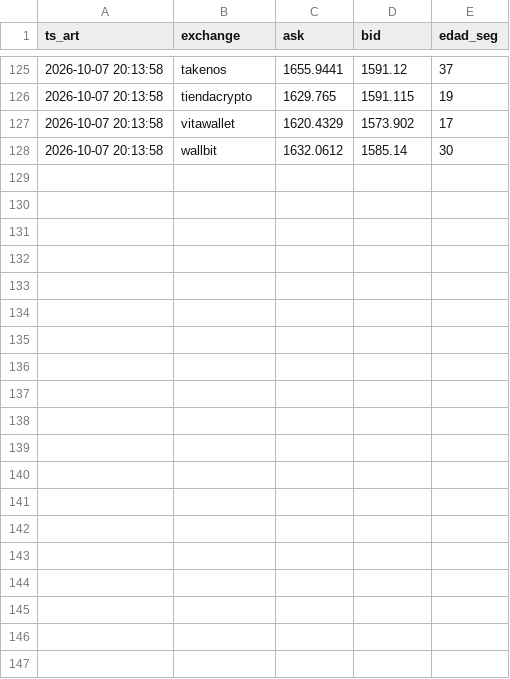
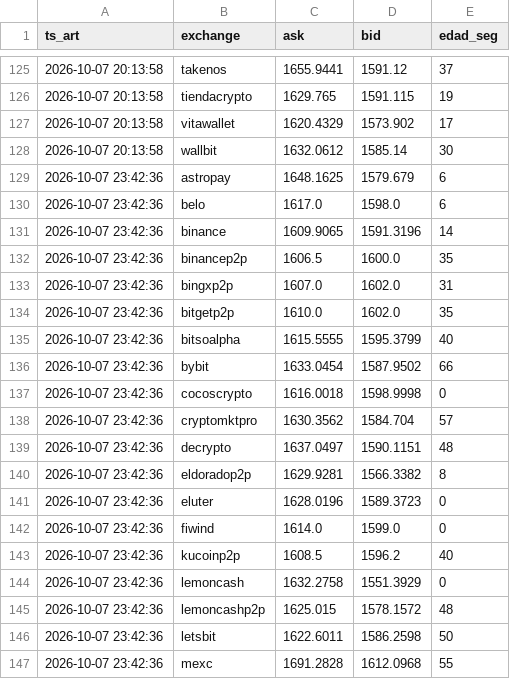
Before and after one commit to nahuelnob/observatorio-usdt, a CSV file: data/raw/2026-10-07.csv, drawn as a sheet; only a part is shown, gaps mark what is left out; the diff covers the shown part only.

```diff
--- a/data/raw/2026-10-07.csv
+++ b/data/raw/2026-10-07.csv
@@ -128 +128,20 @@ ts_art,exchange,ask,bid,edad_seg
 2026-10-07 20:13:58,wallbit,1632.0612,1585.14,30
+2026-10-07 23:42:36,astropay,1648.1625,1579.679,6
+2026-10-07 23:42:36,belo,1617.0,1598.0,6
+2026-10-07 23:42:36,binance,1609.9065,1591.3196,14
+2026-10-07 23:42:36,binancep2p,1606.5,1600.0,35
+2026-10-07 23:42:36,bingxp2p,1607.0,1602.0,31
+2026-10-07 23:42:36,bitgetp2p,1610.0,1602.0,35
+2026-10-07 23:42:36,bitsoalpha,1615.5555,1595.3799,40
+2026-10-07 23:42:36,bybit,1633.0454,1587.9502,66
+2026-10-07 23:42:36,cocoscrypto,1616.0018,1598.9998,0
+2026-10-07 23:42:36,cryptomktpro,1630.3562,1584.704,57
+2026-10-07 23:42:36,decrypto,1637.0497,1590.1151,48
+2026-10-07 23:42:36,eldoradop2p,1629.9281,1566.3382,8
+2026-10-07 23:42:36,eluter,1628.0196,1589.3723,0
+2026-10-07 23:42:36,fiwind,1614.0,1599.0,0
+2026-10-07 23:42:36,kucoinp2p,1608.5,1596.2,40
+2026-10-07 23:42:36,lemoncash,1632.2758,1551.3929,0
+2026-10-07 23:42:36,lemoncashp2p,1625.015,1578.1572,48
+2026-10-07 23:42:36,letsbit,1622.6011,1586.2598,50
+2026-10-07 23:42:36,mexc,1691.2828,1612.0968,55
```
Also changed, not shown: 11 added rows elsewhere in this file, data/metricas.csv.
